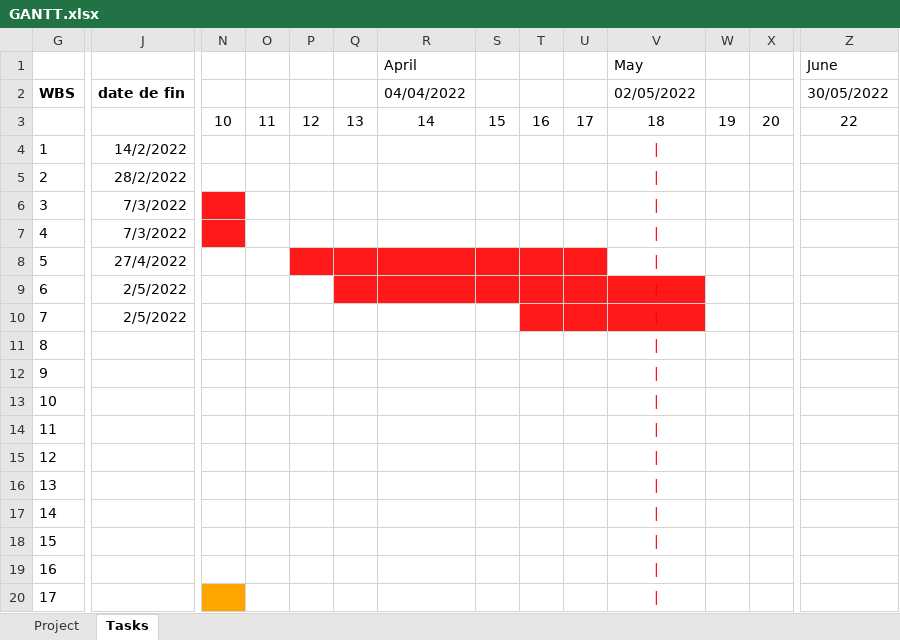
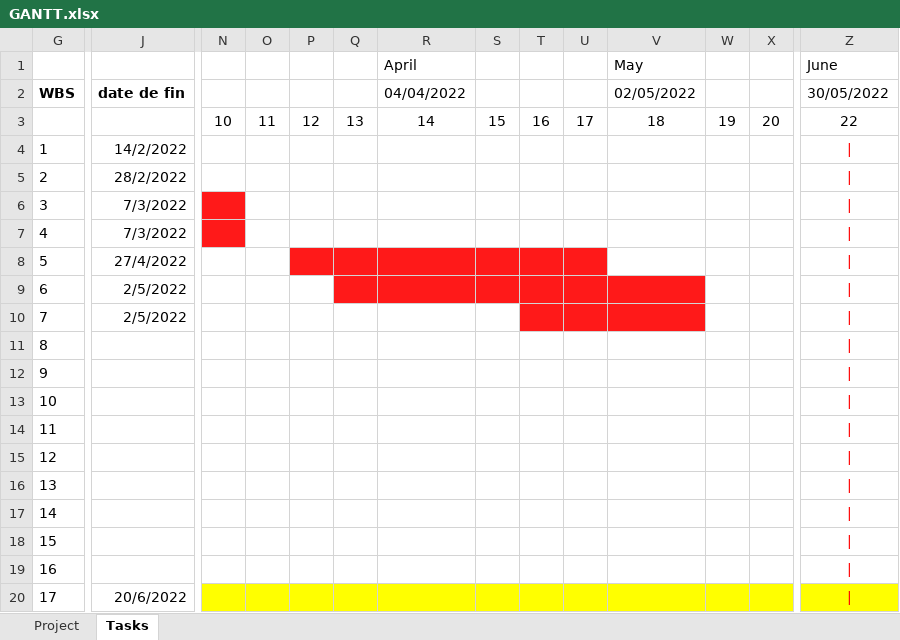
Before and after one commit to Glein8075/GRAMA, an Excel workbook: GPI/GANTT.xlsx, sheet Tasks, drawn as a sheet; only a part is shown, gaps mark what is left out; values as stored, in another font and other column widths than the file's, no borders; the diff covers the shown part only; the diff names each change by its address in the sheet, - before the commit and + after, or states it on an @@ line.

```diff
--- a/GPI/GANTT.xlsx (sheet Tasks)
+++ b/GPI/GANTT.xlsx (sheet Tasks)
-V4:V20: |
+V4:V20: (empty)
-Z4:Z20: (empty)
+Z4:Z20: |
-J20: (empty)
+J20: 20/6/2022
-N20 fill: #FFA500
+N20 fill: #FFFF00
-O20:Z20 fill: none
+O20:Z20 fill: #FFFF00
```
Also changed, not shown: cell formats elsewhere in this sheet, sheet Project, 5 other files.
